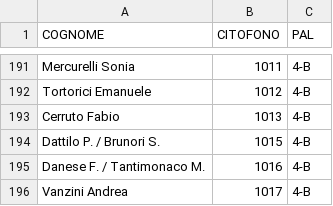
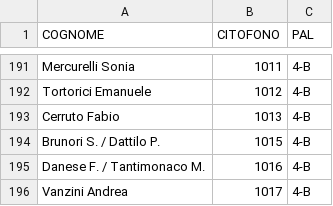
Before and after one commit to z1b-roma/z1b-roma.github.io, a CSV file: citofoni-z1b-all.csv, drawn as a sheet; only a part is shown, gaps mark what is left out.

Commit message:
Update citofoni-z1b-all.csv

```diff
--- a/citofoni-z1b-all.csv
+++ b/citofoni-z1b-all.csv
@@ -193,3 +193,3 @@ Tortorici Emanuele;1012;4-B
 Cerruto Fabio;1013;4-B
-Dattilo P. / Brunori S.;1015;4-B
+Brunori S. / Dattilo P.;1015;4-B
 Danese F. / Tantimonaco M.;1016;4-B
```
